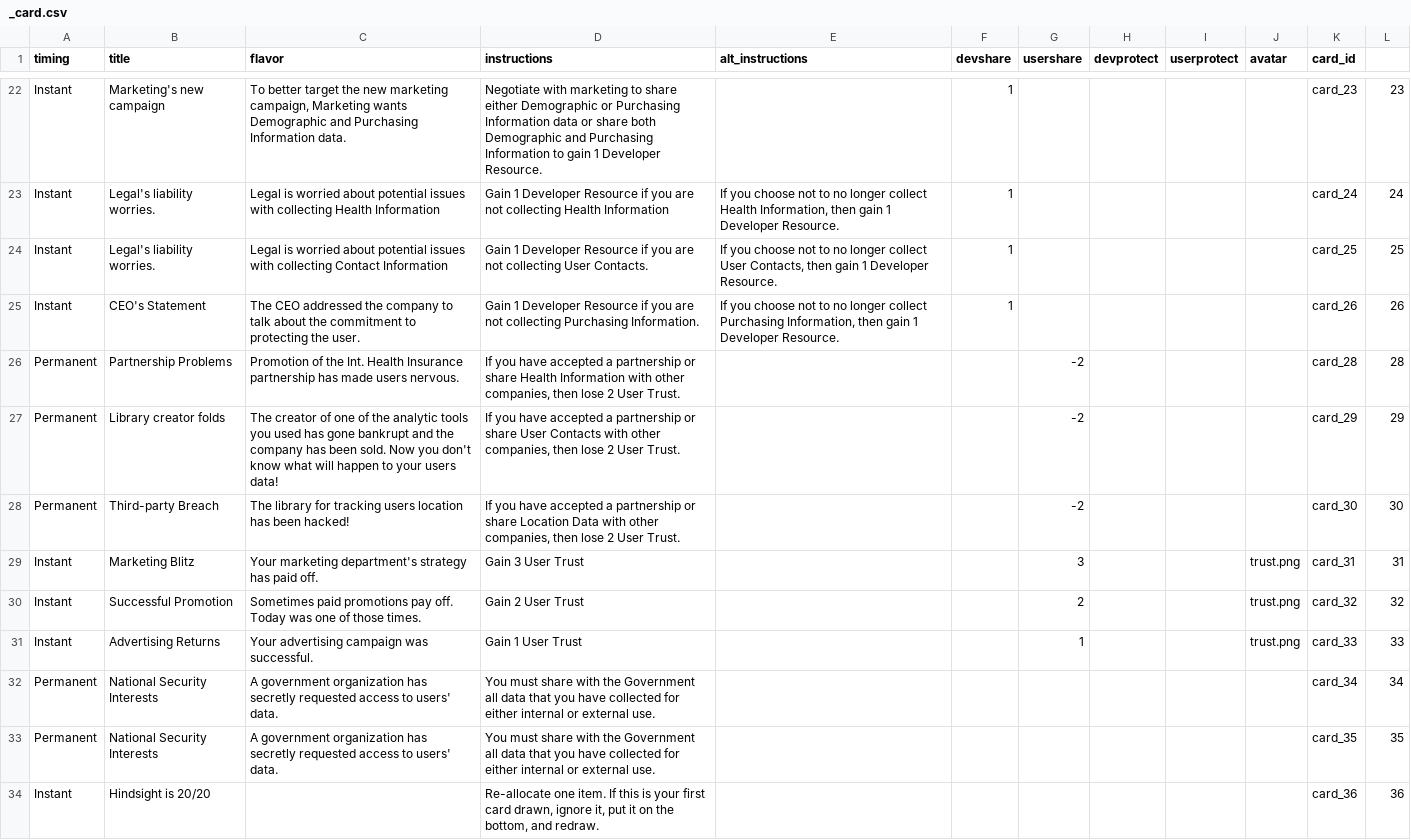
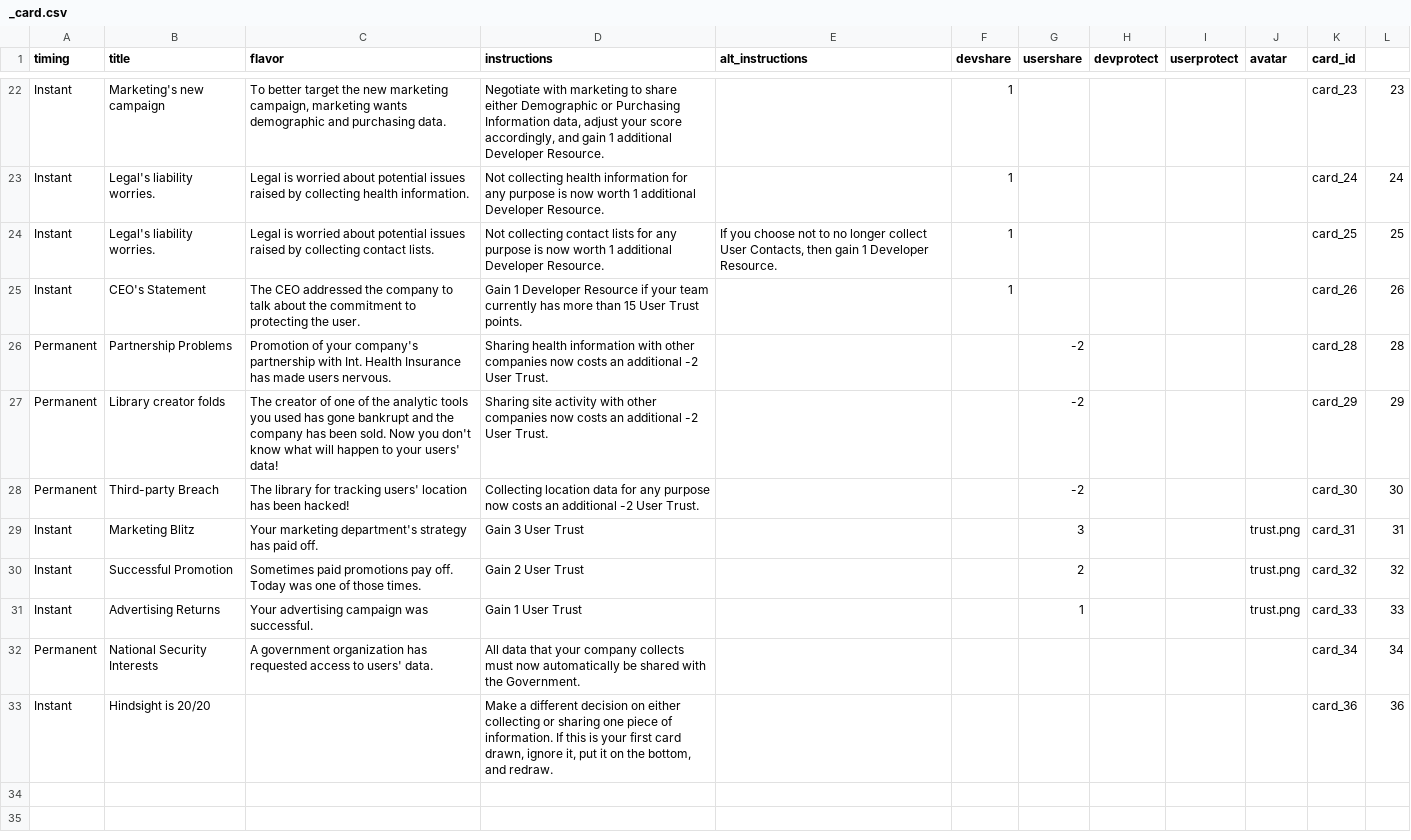
Before and after one commit to evidlab/PbDBoardGame, a CSV file: eventcards/_card.csv, drawn as a sheet; only a part is shown, gaps mark what is left out; removed rows and columns are numbered as before the commit, all else as after; the diff covers the shown part only; the diff names each change by its address in the sheet, - before the commit and + after, or states it on an @@ line.

Commit message:
Updated cards per user feedback

```diff
--- a/eventcards/_card.csv
+++ b/eventcards/_card.csv
-C22 (flavor): …marketing campaign, Marketing wants Demographic and Purchasing Information data.
+C22 (flavor): …marketing campaign, marketing wants demographic and purchasing data.
-D22 (instructions): …Purchasing Information data or share both Demographic and Purchasing Information to gain 1 Developer Resource.
+D22 (instructions): …Purchasing Information data, adjust your score accordingly, and gain 1 additional Developer Resource.
-C23 (flavor): …potential issues with collecting Health Information
+C23 (flavor): …potential issues raised by collecting health information.
-D23 (instructions): Gain 1 Developer Resource if you are not collecting Health Information
+D23 (instructions): Not collecting health information for any purpose is now worth 1 additional Developer Resource.
-E23 (alt_instructions): If you choose not to no longer collect Health Information, then gain 1 Developer Resource.
+E23 (alt_instructions): (empty)
-C24 (flavor): …potential issues with collecting Contact Information
+C24 (flavor): …potential issues raised by collecting contact lists.
-D24 (instructions): Gain 1 Developer Resource if you are not collecting User Contacts.
+D24 (instructions): Not collecting contact lists for any purpose is now worth 1 additional Developer Resource.
-D25 (instructions): …Resource if you are not collecting Purchasing Information.
+D25 (instructions): …Resource if your team currently has more than 15 User Trust points.
-E25 (alt_instructions): If you choose not to no longer collect Purchasing Information, then gain 1 Developer Resource.
+E25 (alt_instructions): (empty)
-C26 (flavor): Promotion of the Int. Health Insurance partnership has made…
+C26 (flavor): Promotion of your company's partnership with Int. Health Insurance has made…
-D26 (instructions): If you have accepted a partnership or share Health Information with other companies, then lose 2 User Trust.
+D26 (instructions): Sharing health information with other companies now costs an additional -2 User Trust.
-C27 (flavor): …to your users data!
+C27 (flavor): …to your users' data!
-D27 (instructions): If you have accepted a partnership or share User Contacts with other companies, then lose 2 User Trust.
+D27 (instructions): Sharing site activity with other companies now costs an additional -2 User Trust.
-C28 (flavor): …for tracking users location has…
+C28 (flavor): …for tracking users' location has…
-D28 (instructions): If you have accepted a partnership or share Location Data with other companies, then lose 2 User Trust.
+D28 (instructions): Collecting location data for any purpose now costs an additional -2 User Trust.
-C32 (flavor): …organization has secretly requested access…
+C32 (flavor): …organization has requested access…
-D32 (instructions): You must share with the Government all data that you have collected for either internal or external use.
+D32 (instructions): All data that your company collects must now automatically be shared with the Government.
-row 33: Permanent | National Security Interests | A government organization has secretly requested access to users' data. | You must share with the Government all data that you have collected for either internal or external use. |  |  |  |  |  |  | card_35 | 35
-D33 (instructions): Re-allocate one item. If this…
+D33 (instructions): Make a different decision on either collecting or sharing one piece of information. If this…
```
Also changed, not shown: 31 edited cells elsewhere in this file, 2 other files.
